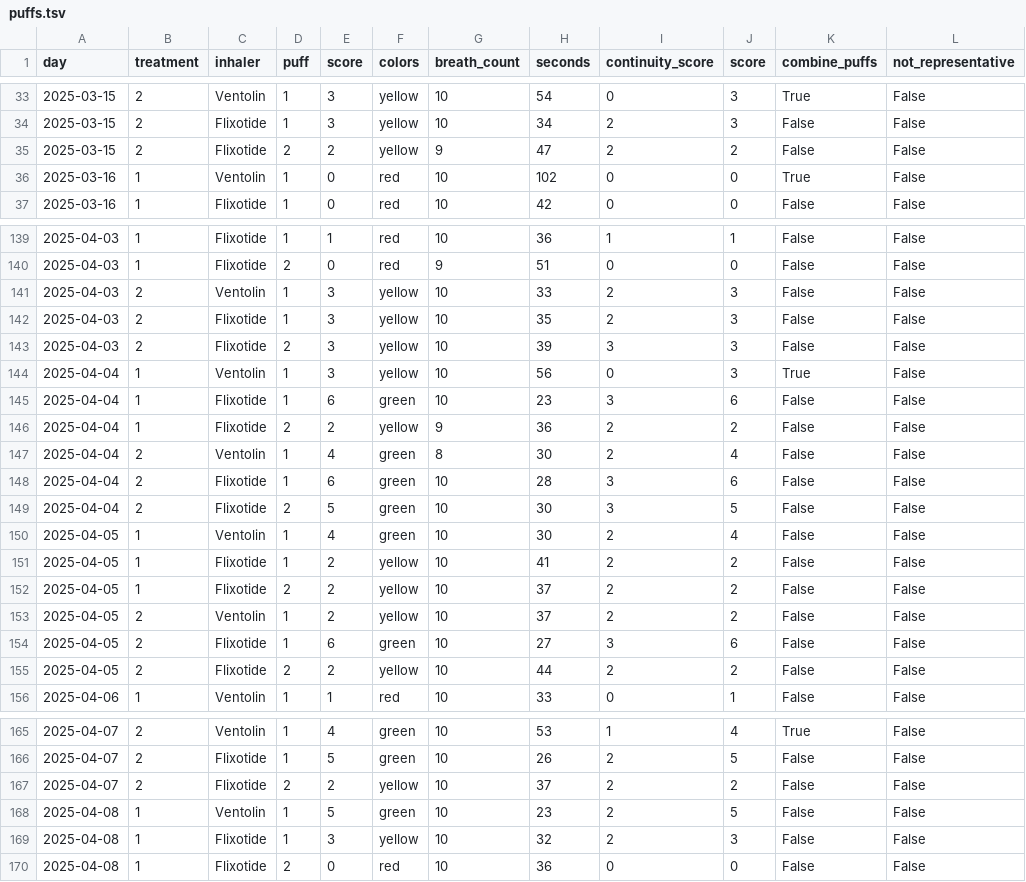
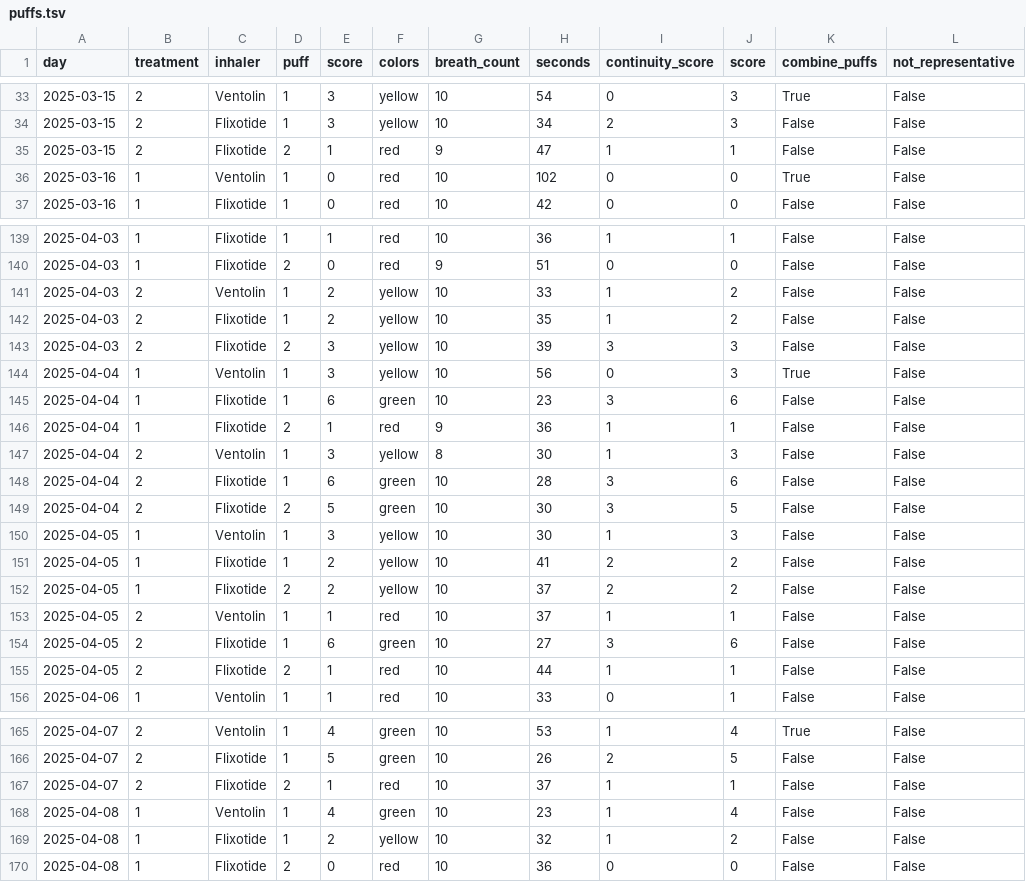
Before and after one commit to mestafford/Cat-Inhaler-Treatment-Evaluation, a TSV file: results/puffs.tsv, drawn as a sheet; only a part is shown, gaps mark what is left out; the diff covers the shown part only; the diff names each change by its address in the sheet, - before the commit and + after, or states it on an @@ line.

```diff
--- a/results/puffs.tsv
+++ b/results/puffs.tsv
-E35 (score): 2
+E35 (score): 1
-F35 (colors): yellow
+F35 (colors): red
-I35 (continuity_score): 2
+I35 (continuity_score): 1
-J35 (score): 2
+J35 (score): 1
-E141:E142 (score): 3
+E141:E142 (score): 2
-I141:I142 (continuity_score): 2
+I141:I142 (continuity_score): 1
-J141:J142 (score): 3
+J141:J142 (score): 2
-E146 (score): 2
+E146 (score): 1
-F146 (colors): yellow
+F146 (colors): red
-I146:I147 (continuity_score): 2
+I146:I147 (continuity_score): 1
-J146 (score): 2
+J146 (score): 1
-E147 (score): 4
+E147 (score): 3
-F147 (colors): green
+F147 (colors): yellow
-J147 (score): 4
+J147 (score): 3
-E150 (score): 4
+E150 (score): 3
-F150 (colors): green
+F150 (colors): yellow
-I150 (continuity_score): 2
+I150 (continuity_score): 1
-J150 (score): 4
+J150 (score): 3
-E153 (score): 2
+E153 (score): 1
-F153 (colors): yellow
+F153 (colors): red
-I153 (continuity_score): 2
+I153 (continuity_score): 1
-J153 (score): 2
+J153 (score): 1
-E155 (score): 2
+E155 (score): 1
-F155 (colors): yellow
+F155 (colors): red
-I155 (continuity_score): 2
+I155 (continuity_score): 1
-J155 (score): 2
+J155 (score): 1
-E167 (score): 2
+E167 (score): 1
-F167 (colors): yellow
+F167 (colors): red
-I167:I169 (continuity_score): 2
+I167:I169 (continuity_score): 1
-J167 (score): 2
+J167 (score): 1
-E168 (score): 5
+E168 (score): 4
-J168 (score): 5
+J168 (score): 4
-E169 (score): 3
+E169 (score): 2
-J169 (score): 3
+J169 (score): 2
```
Also changed, not shown: 103 edited cells elsewhere in this file, data/processed/puff_data.tsv, data/processed/puff_data_blocks.tsv, 3 other files.
